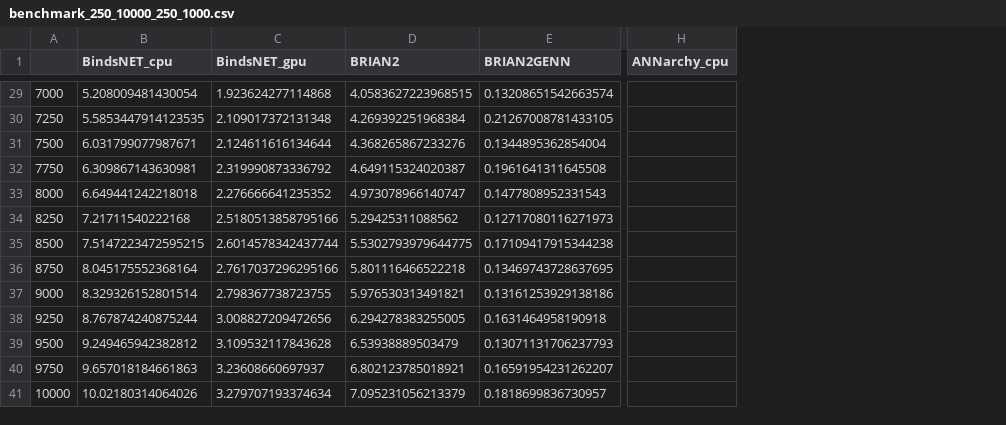
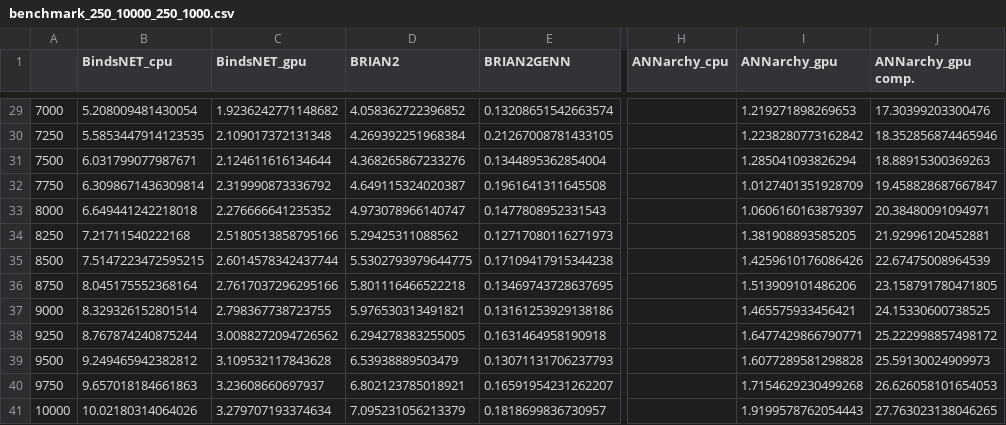
Before and after one commit to BINDS-LAB-UMASS/bindsnet_experiments, a CSV file: benchmark/benchmark_250_10000_250_1000.csv, drawn as a sheet; only a part is shown, gaps mark what is left out; the diff covers the shown part only; the diff names each change by its address in the sheet, - before the commit and + after, or states it on an @@ line.

```diff
--- a/benchmark/benchmark_250_10000_250_1000.csv
+++ b/benchmark/benchmark_250_10000_250_1000.csv
+column I (ANNarchy_gpu), rows 29-41: 1.219271898269653 | 1.2238280773162842 | 1.285041093826294 | 1.0127401351928709 | 1.0606160163879397 | 1.381908893585205 | 1.4259610176086426 | 1.513909101486206 | 1.465575933456421 | 1.6477429866790771 | 1.6077289581298828 | 1.7154629230499268 | 1.9199578762054443
+column J (ANNarchy_gpu comp.), rows 29-41: 17.30399203300476 | 18.352856874465946 | 18.88915300369263 | 19.458828687667847 | 20.38480091094971 | 21.92996120452881 | 22.67475008964539 | 23.158791780471805 | 24.15330600738525 | 25.222998857498172 | 25.59130024909973 | 26.626058101654053 | 27.763023138046265
-C29 (BindsNET_gpu): 1.923624277114868
+C29 (BindsNET_gpu): 1.9236242771148682
-D29 (BRIAN2): 4.0583627223968515
+D29 (BRIAN2): 4.058362722396852
-B32 (BindsNET_cpu): 6.309867143630981
+B32 (BindsNET_cpu): 6.3098671436309814
-C38 (BindsNET_gpu): 3.008827209472656
+C38 (BindsNET_gpu): 3.0088272094726562
```
Also changed, not shown: 30 edited cells elsewhere in this file, benchmark/benchmark_100_500_100_1000.csv, 3 other files.
